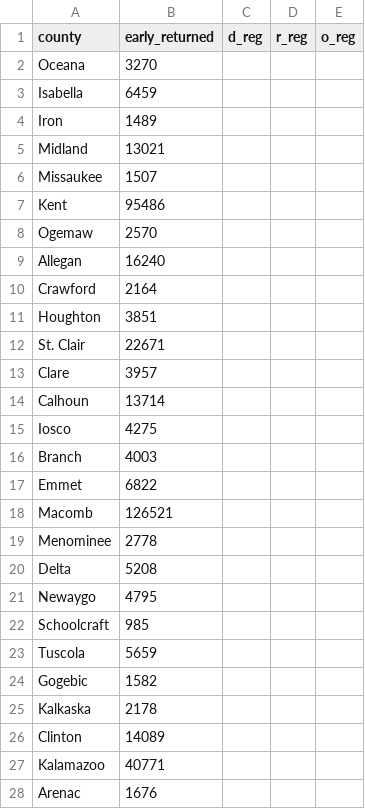
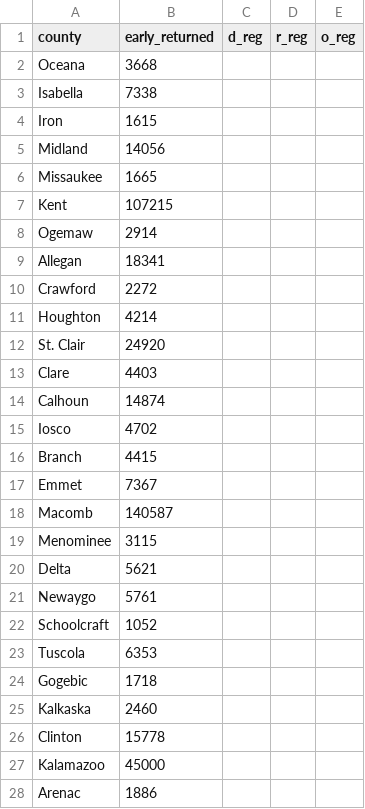
Before and after one commit to danbaer0413-cpu/election-needle, a CSV file: data/MI/governor/early.csv, drawn as a sheet; only a part is shown; the diff covers the shown part only.

```diff
--- a/data/MI/governor/early.csv
+++ b/data/MI/governor/early.csv
@@ -1,28 +1,28 @@
 county,early_returned,d_reg,r_reg,o_reg
-Oceana,3270,,,
-Isabella,6459,,,
-Iron,1489,,,
-Midland,13021,,,
-Missaukee,1507,,,
-Kent,95486,,,
-Ogemaw,2570,,,
-Allegan,16240,,,
-Crawford,2164,,,
-Houghton,3851,,,
-St. Clair,22671,,,
-Clare,3957,,,
-Calhoun,13714,,,
-Iosco,4275,,,
-Branch,4003,,,
-Emmet,6822,,,
-Macomb,126521,,,
-Menominee,2778,,,
-Delta,5208,,,
-Newaygo,4795,,,
-Schoolcraft,985,,,
-Tuscola,5659,,,
-Gogebic,1582,,,
-Kalkaska,2178,,,
-Clinton,14089,,,
-Kalamazoo,40771,,,
-Arenac,1676,,,
+Oceana,3668,,,
+Isabella,7338,,,
+Iron,1615,,,
+Midland,14056,,,
+Missaukee,1665,,,
+Kent,107215,,,
+Ogemaw,2914,,,
+Allegan,18341,,,
+Crawford,2272,,,
+Houghton,4214,,,
+St. Clair,24920,,,
+Clare,4403,,,
+Calhoun,14874,,,
+Iosco,4702,,,
+Branch,4415,,,
+Emmet,7367,,,
+Macomb,140587,,,
+Menominee,3115,,,
+Delta,5621,,,
+Newaygo,5761,,,
+Schoolcraft,1052,,,
+Tuscola,6353,,,
+Gogebic,1718,,,
+Kalkaska,2460,,,
+Clinton,15778,,,
+Kalamazoo,45000,,,
+Arenac,1886,,,
```
Also changed, not shown: 56 edited cells elsewhere in this file, data/MI/u-s-senate/early.csv, data/civic_early_log.csv, 27 other files.
